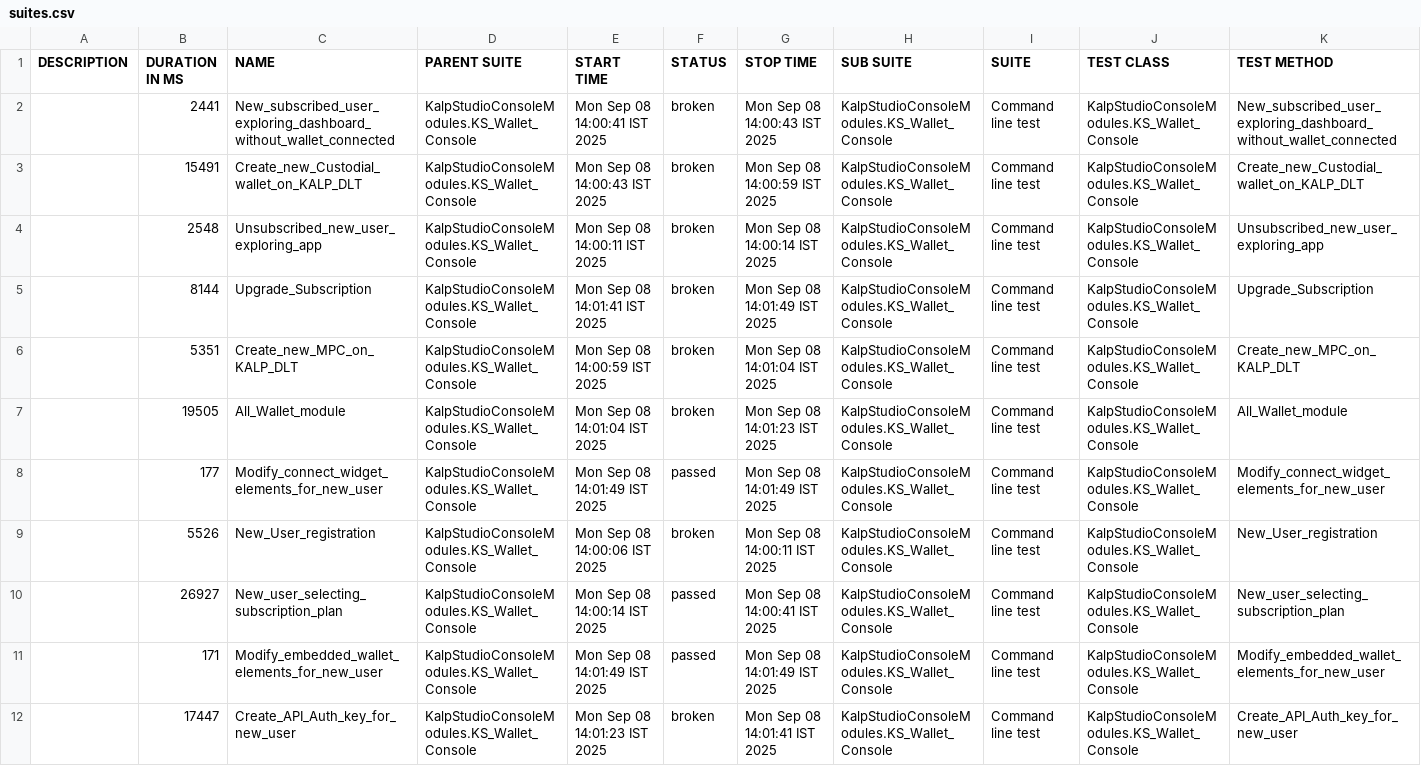
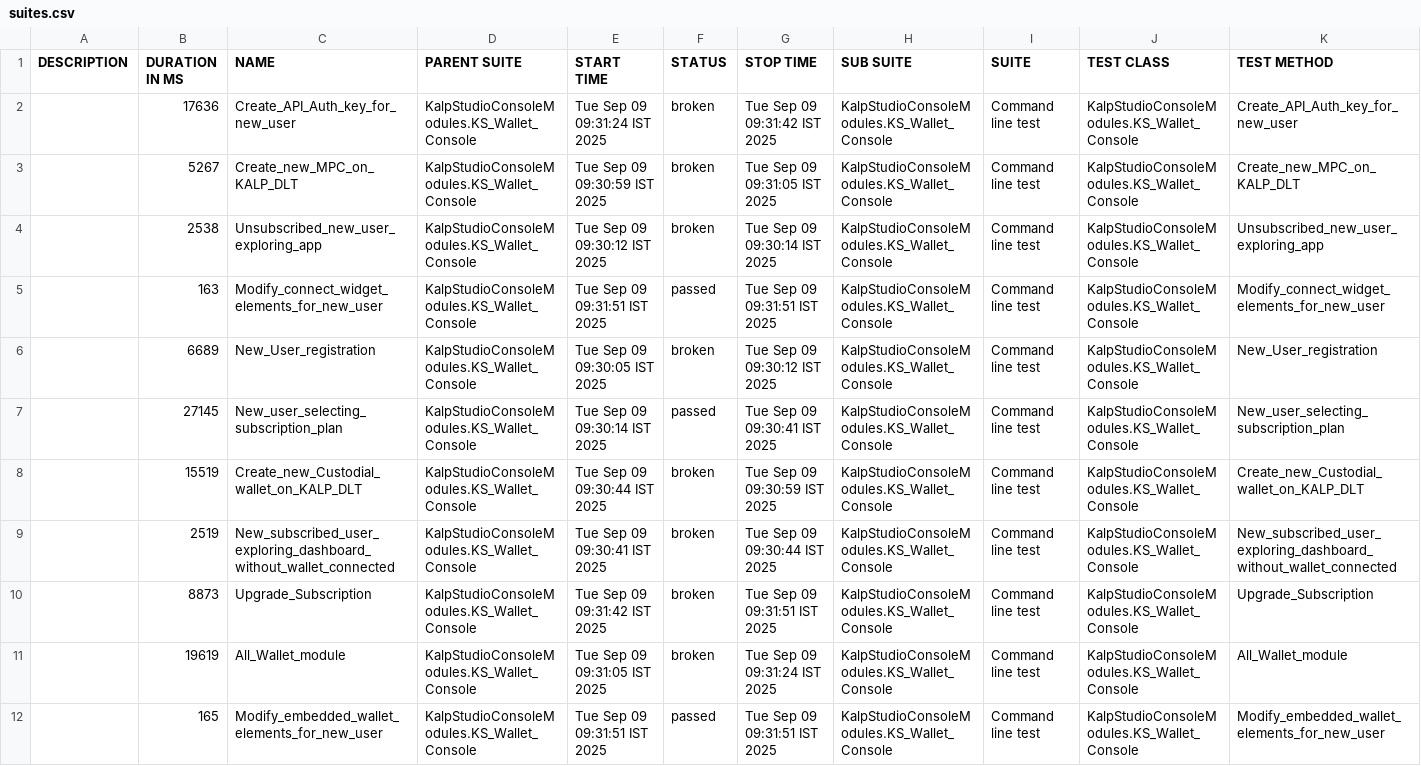
Before and after one commit to shahabp2e/Kalp-automation-allure-report, a CSV file: data/suites.csv, drawn as a sheet; removed rows and columns are numbered as before the commit, all else as after; the diff names each change by its address in the sheet, - before the commit and + after, or states it on an @@ line.

```diff
--- a/data/suites.csv
+++ b/data/suites.csv
-B2 (DURATION IN MS): 2441
+B2 (DURATION IN MS): 17636
-C2 (NAME): New_subscribed_user_exploring_dashboard_without_wallet_connected
+C2 (NAME): Create_API_Auth_key_for_new_user
-E2 (START TIME): Mon Sep 08 14:00:41 IST 2025
+E2 (START TIME): Tue Sep 09 09:31:24 IST 2025
-G2 (STOP TIME): Mon Sep 08 14:00:43 IST 2025
+G2 (STOP TIME): Tue Sep 09 09:31:42 IST 2025
-K2 (TEST METHOD): New_subscribed_user_exploring_dashboard_without_wallet_connected
+K2 (TEST METHOD): Create_API_Auth_key_for_new_user
-B3 (DURATION IN MS): 15491
+B3 (DURATION IN MS): 5267
-C3 (NAME): Create_new_Custodial_wallet_on_KALP_DLT
+C3 (NAME): Create_new_MPC_on_KALP_DLT
-E3 (START TIME): Mon Sep 08 14:00:43 IST 2025
+E3 (START TIME): Tue Sep 09 09:30:59 IST 2025
-G3 (STOP TIME): Mon Sep 08 14:00:59 IST 2025
+G3 (STOP TIME): Tue Sep 09 09:31:05 IST 2025
-K3 (TEST METHOD): Create_new_Custodial_wallet_on_KALP_DLT
+K3 (TEST METHOD): Create_new_MPC_on_KALP_DLT
-B4 (DURATION IN MS): 2548
+B4 (DURATION IN MS): 2538
-E4 (START TIME): Mon Sep 08 14:00:11 IST 2025
+E4 (START TIME): Tue Sep 09 09:30:12 IST 2025
-G4 (STOP TIME): Mon Sep 08 14:00:14 IST 2025
+G4 (STOP TIME): Tue Sep 09 09:30:14 IST 2025
-row 5:  | 8144 | Upgrade_Subscription | KalpStudioConsoleModules.KS_Wallet_Console | Mon Sep 08 14:01:41 IST 2025 | broken | Mon Sep 08 14:01:49 IST 2025 | KalpStudioConsoleModules.KS_Wallet_Console | Command line test | KalpStudioConsoleModules.KS_Wallet_Console | Upgrade_Subscription
-row 6:  | 5351 | Create_new_MPC_on_KALP_DLT | KalpStudioConsoleModules.KS_Wallet_Console | Mon Sep 08 14:00:59 IST 2025 | broken | Mon Sep 08 14:01:04 IST 2025 | KalpStudioConsoleModules.KS_Wallet_Console | Command line test | KalpStudioConsoleModules.KS_Wallet_Console | Create_new_MPC_on_KALP_DLT
-row 7:  | 19505 | All_Wallet_module | KalpStudioConsoleModules.KS_Wallet_Console | Mon Sep 08 14:01:04 IST 2025 | broken | Mon Sep 08 14:01:23 IST 2025 | KalpStudioConsoleModules.KS_Wallet_Console | Command line test | KalpStudioConsoleModules.KS_Wallet_Console | All_Wallet_module
-B5 (DURATION IN MS): 177
+B5 (DURATION IN MS): 163
-E5 (START TIME): Mon Sep 08 14:01:49 IST 2025
+E5 (START TIME): Tue Sep 09 09:31:51 IST 2025
-G5 (STOP TIME): Mon Sep 08 14:01:49 IST 2025
+G5 (STOP TIME): Tue Sep 09 09:31:51 IST 2025
-B6 (DURATION IN MS): 5526
+B6 (DURATION IN MS): 6689
-E6 (START TIME): Mon Sep 08 14:00:06 IST 2025
+E6 (START TIME): Tue Sep 09 09:30:05 IST 2025
-G6 (STOP TIME): Mon Sep 08 14:00:11 IST 2025
+G6 (STOP TIME): Tue Sep 09 09:30:12 IST 2025
-B7 (DURATION IN MS): 26927
+B7 (DURATION IN MS): 27145
-E7 (START TIME): Mon Sep 08 14:00:14 IST 2025
+E7 (START TIME): Tue Sep 09 09:30:14 IST 2025
-G7 (STOP TIME): Mon Sep 08 14:00:41 IST 2025
+G7 (STOP TIME): Tue Sep 09 09:30:41 IST 2025
+row 8:  | 15519 | Create_new_Custodial_wallet_on_KALP_DLT | KalpStudioConsoleModules.KS_Wallet_Console | Tue Sep 09 09:30:44 IST 2025 | broken | Tue Sep 09 09:30:59 IST 2025 | KalpStudioConsoleModules.KS_Wallet_Console | Command line test | KalpStudioConsoleModules.KS_Wallet_Console | Create_new_Custodial_wallet_on_KALP_DLT
+row 9:  | 2519 | New_subscribed_user_exploring_dashboard_without_wallet_connected | KalpStudioConsoleModules.KS_Wallet_Console | Tue Sep 09 09:30:41 IST 2025 | broken | Tue Sep 09 09:30:44 IST 2025 | KalpStudioConsoleModules.KS_Wallet_Console | Command line test | KalpStudioConsoleModules.KS_Wallet_Console | New_subscribed_user_exploring_dashboard_without_wallet_connected
+row 10:  | 8873 | Upgrade_Subscription | KalpStudioConsoleModules.KS_Wallet_Console | Tue Sep 09 09:31:42 IST 2025 | broken | Tue Sep 09 09:31:51 IST 2025 | KalpStudioConsoleModules.KS_Wallet_Console | Command line test | KalpStudioConsoleModules.KS_Wallet_Console | Upgrade_Subscription
+row 11:  | 19619 | All_Wallet_module | KalpStudioConsoleModules.KS_Wallet_Console | Tue Sep 09 09:31:05 IST 2025 | broken | Tue Sep 09 09:31:24 IST 2025 | KalpStudioConsoleModules.KS_Wallet_Console | Command line test | KalpStudioConsoleModules.KS_Wallet_Console | All_Wallet_module
-B12 (DURATION IN MS): 171
+B12 (DURATION IN MS): 165
-E12 (START TIME): Mon Sep 08 14:01:49 IST 2025
+E12 (START TIME): Tue Sep 09 09:31:51 IST 2025
-G12 (STOP TIME): Mon Sep 08 14:01:49 IST 2025
+G12 (STOP TIME): Tue Sep 09 09:31:51 IST 2025
-row 12:  | 17447 | Create_API_Auth_key_for_new_user | KalpStudioConsoleModules.KS_Wallet_Console | Mon Sep 08 14:01:23 IST 2025 | broken | Mon Sep 08 14:01:41 IST 2025 | KalpStudioConsoleModules.KS_Wallet_Console | Command line test | KalpStudioConsoleModules.KS_Wallet_Console | Create_API_Auth_key_for_new_user
```
Also changed, not shown: 37 other files.
